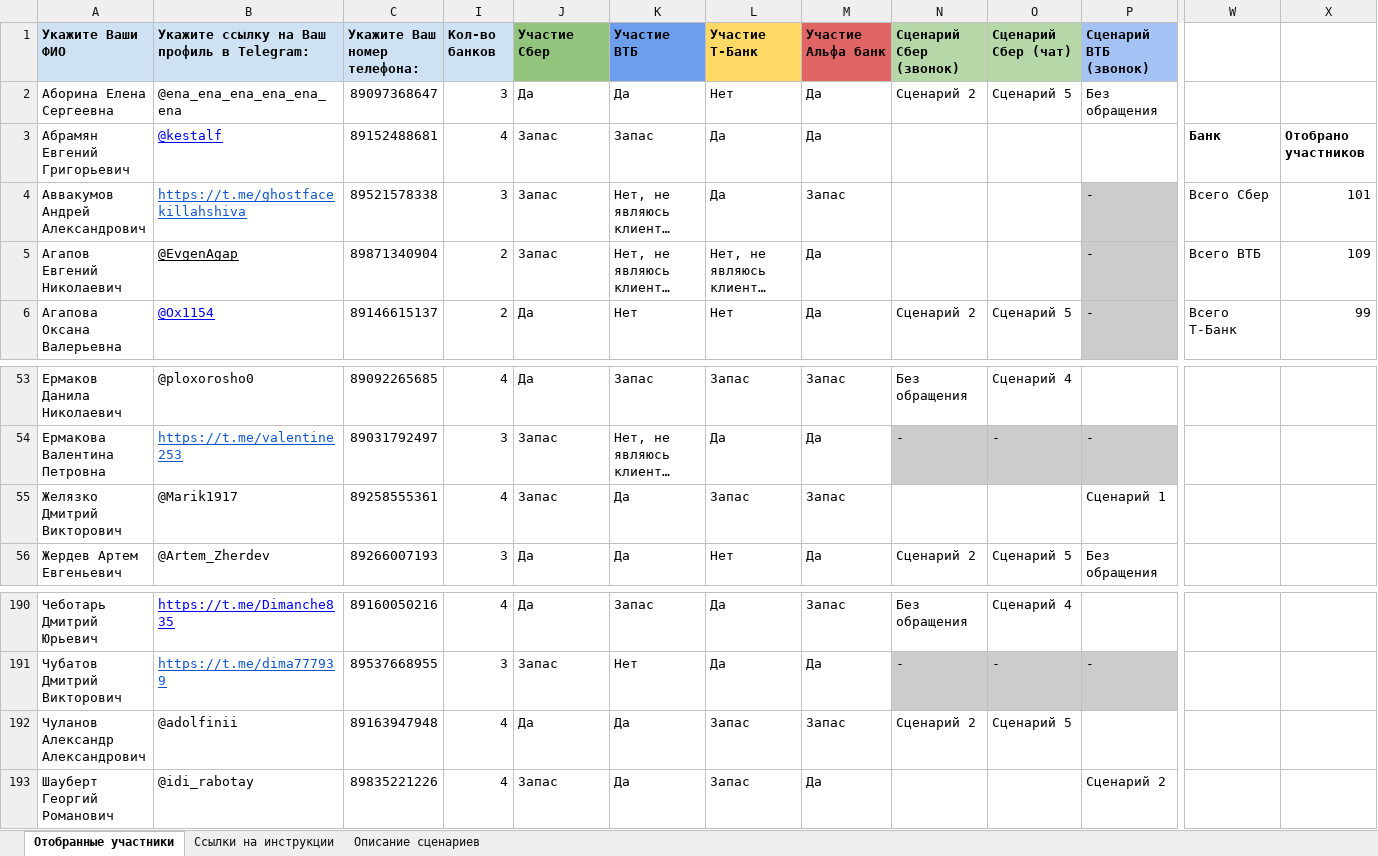
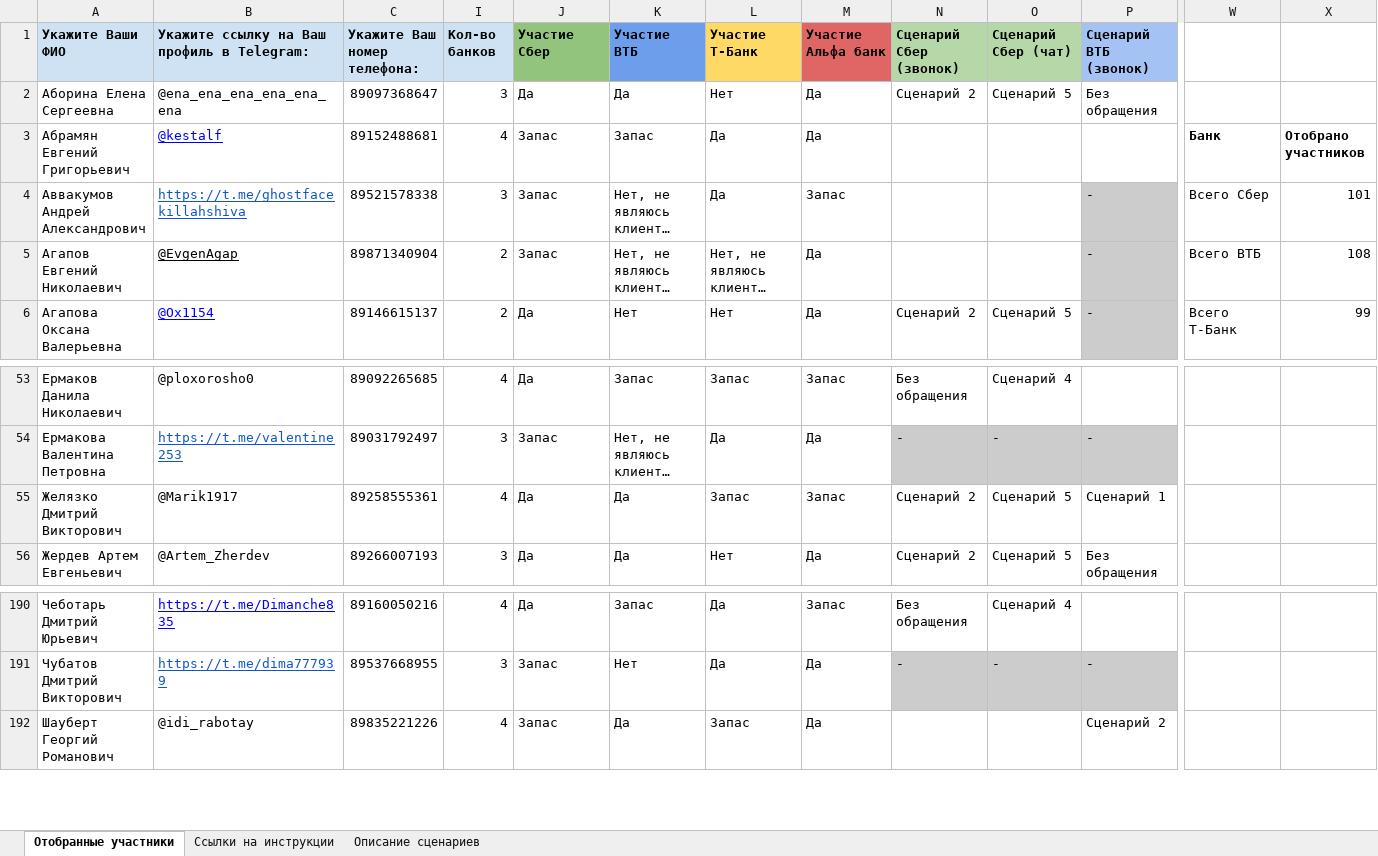
Before and after one commit to crowdtesting-ru/121125-, an Excel workbook: ID-121125 - ВТБ КЦ - Для загрузки.xlsx, sheet Отобранные участники, drawn as a sheet; only a part is shown, gaps mark what is left out; long unchanged cells end in …; values as stored, in another font and other column widths than the file's, no borders; charts and pictures and conditional formats not drawn; rows hold the shown columns only; the diff names each change by its address in the sheet, - before the commit and + after, or states it on an @@ line.

Commit message:
Add files via upload

```diff
--- a/ID-121125 - ВТБ КЦ - Для загрузки.xlsx (sheet Отобранные участники)
+++ b/ID-121125 - ВТБ КЦ - Для загрузки.xlsx (sheet Отобранные участники)
-X5: 109
+X5: 108
-J55 (Участие Сбер): Запас
+J55 (Участие Сбер): Да
-N55 (Сценарий Сбер (звонок)): (empty)
+N55 (Сценарий Сбер (звонок)): Сценарий 2
-O55 (Сценарий Сбер (чат)): (empty)
+O55 (Сценарий Сбер (чат)): Сценарий 5
-row 192: Чуланов Александр Александрович | @adolfinii | 89163947948 | 4 | Да | Да | Запас | Запас | Сценарий 2 | Сценарий 5
```
Also changed, not shown: hidden cells.
